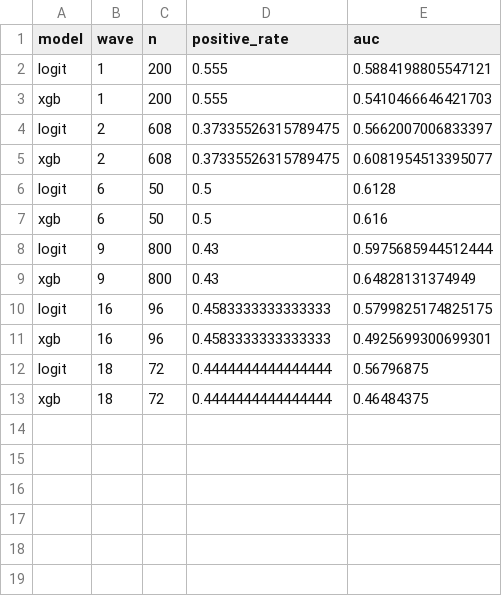
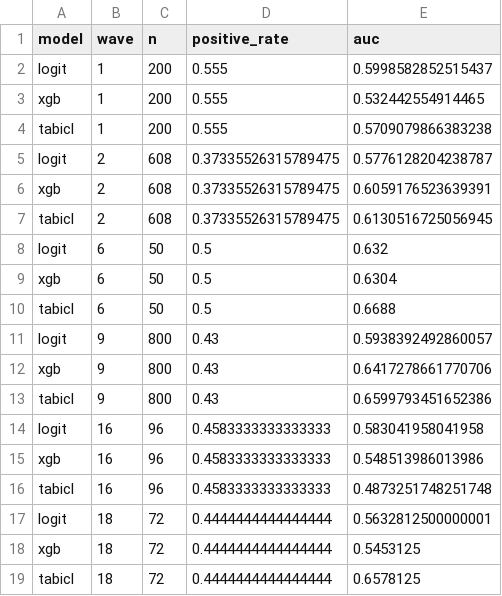
Before and after one commit to MaximilienLuc/Dating_app, a CSV file: reports/stability/by_session.csv, drawn as a sheet.

```diff
--- a/reports/stability/by_session.csv
+++ b/reports/stability/by_session.csv
@@ -1,13 +1,19 @@
 model,wave,n,positive_rate,auc
-logit,1,200,0.555,0.5884198805547121
-xgb,1,200,0.555,0.5410466646421703
-logit,2,608,0.37335526315789475,0.5662007006833397
-xgb,2,608,0.37335526315789475,0.6081954513395077
-logit,6,50,0.5,0.6128
-xgb,6,50,0.5,0.616
-logit,9,800,0.43,0.5975685944512444
-xgb,9,800,0.43,0.64828131374949
-logit,16,96,0.4583333333333333,0.5799825174825175
-xgb,16,96,0.4583333333333333,0.4925699300699301
-logit,18,72,0.4444444444444444,0.56796875
-xgb,18,72,0.4444444444444444,0.46484375
+logit,1,200,0.555,0.5998582852515437
+xgb,1,200,0.555,0.532442554914465
+tabicl,1,200,0.555,0.5709079866383238
+logit,2,608,0.37335526315789475,0.5776128204238787
+xgb,2,608,0.37335526315789475,0.6059176523639391
+tabicl,2,608,0.37335526315789475,0.6130516725056945
+logit,6,50,0.5,0.632
+xgb,6,50,0.5,0.6304
+tabicl,6,50,0.5,0.6688
+logit,9,800,0.43,0.5938392492860057
+xgb,9,800,0.43,0.6417278661770706
+tabicl,9,800,0.43,0.6599793451652386
+logit,16,96,0.4583333333333333,0.583041958041958
+xgb,16,96,0.4583333333333333,0.548513986013986
+tabicl,16,96,0.4583333333333333,0.4873251748251748
+logit,18,72,0.4444444444444444,0.5632812500000001
+xgb,18,72,0.4444444444444444,0.5453125
+tabicl,18,72,0.4444444444444444,0.6578125
```
Also changed, not shown: reports/stability/logit_coefficients.csv, 10 other files.
